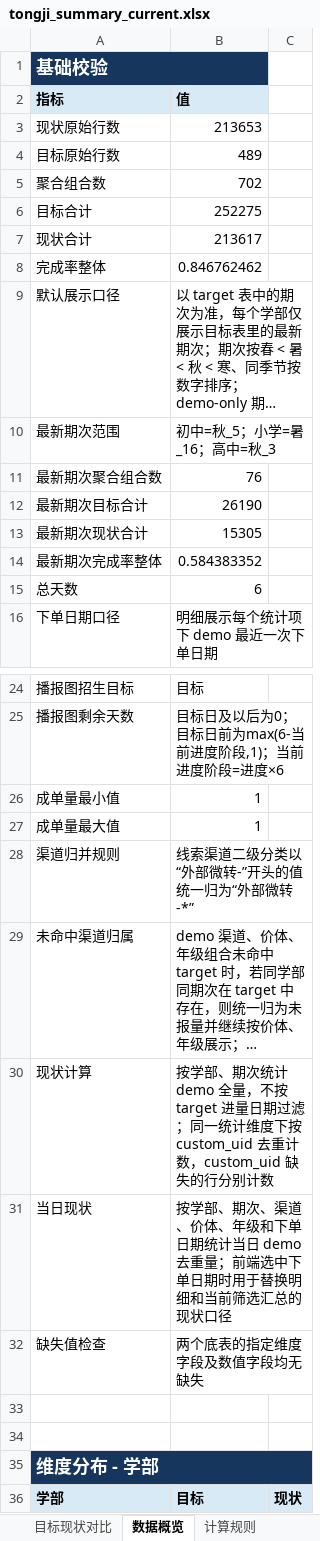
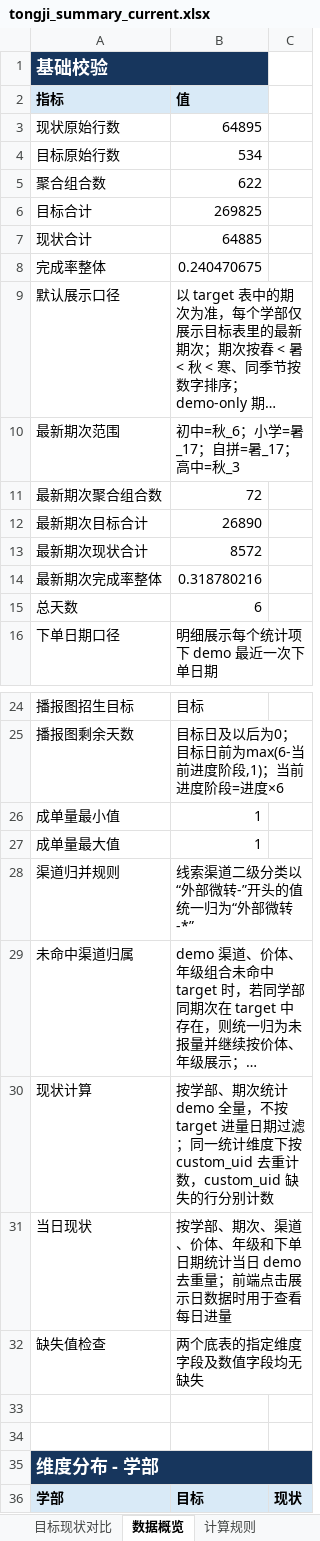
Before and after one commit to yxqhuqin222-star/rizhuizong, an Excel workbook: outputs/tongji_summary/tongji_summary_current.xlsx, sheet 数据概览, drawn as a sheet; only a part is shown, gaps mark what is left out; long unchanged cells end in …; values as stored, in another font and other column widths than the file's, no borders; the diff covers the shown part only; the diff names each change by its address in the sheet, - before the commit and + after, or states it on an @@ line.

```diff
--- a/outputs/tongji_summary/tongji_summary_current.xlsx (sheet 数据概览)
+++ b/outputs/tongji_summary/tongji_summary_current.xlsx (sheet 数据概览)
-B3 (值): 213653
+B3 (值): 64895
-B4 (值): 489
+B4 (值): 534
-B5 (值): 702
+B5 (值): 622
-B6 (值): 252275
+B6 (值): 269825
-B7 (值): 213617
+B7 (值): 64885
-B8 (值): 0.846762462
+B8 (值): 0.240470675
-B10 (值): 初中=秋_5；小学=暑_16；高中=秋_3
+B10 (值): 初中=秋_6；小学=暑_17；自拼=暑_17；高中=秋_3
-B11 (值): 76
+B11 (值): 72
-B12 (值): 26190
+B12 (值): 26890
-B13 (值): 15305
+B13 (值): 8572
-B14 (值): 0.584383352
+B14 (值): 0.318780216
-B31 (值): …量；前端选中下单日期时用于替换明细和当前筛选汇总的现状口径
+B31 (值): …量；前端点击展示日数据时用于查看每日进量
```
Also changed, not shown: 13 added rows, 10 removed rows and 32 edited cells elsewhere in this sheet, sheet 目标现状对比, tongji_target.xlsx, 37 other files.
